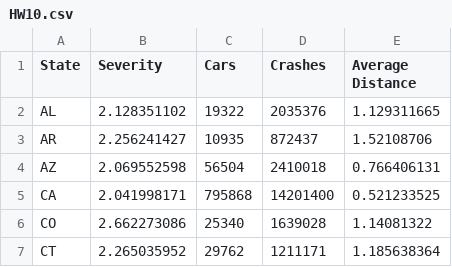
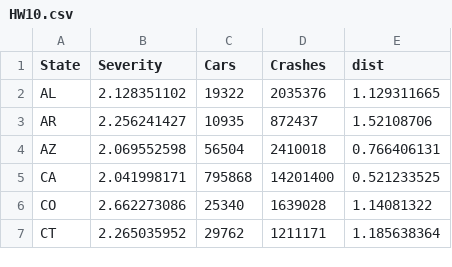
Before and after one commit to Frenchy387/FIT3179, a CSV file: HW10/csv/HW10.csv, drawn as a sheet; only a part is shown.

Commit message:
Update HW10.csv

```diff
--- a/HW10/csv/HW10.csv
+++ b/HW10/csv/HW10.csv
@@ -1,2 +1,2 @@
-State,Severity,Cars,Crashes,Average Distance
+State,Severity,Cars,Crashes,dist
 AL,2.128351102,19322,2035376,1.129311665
```
